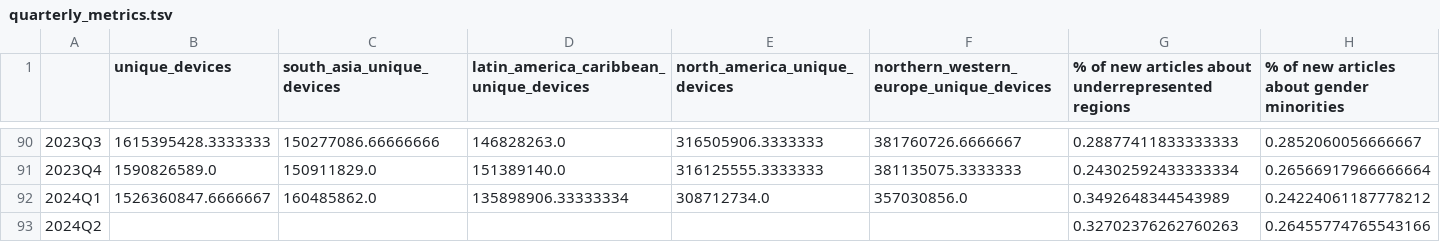
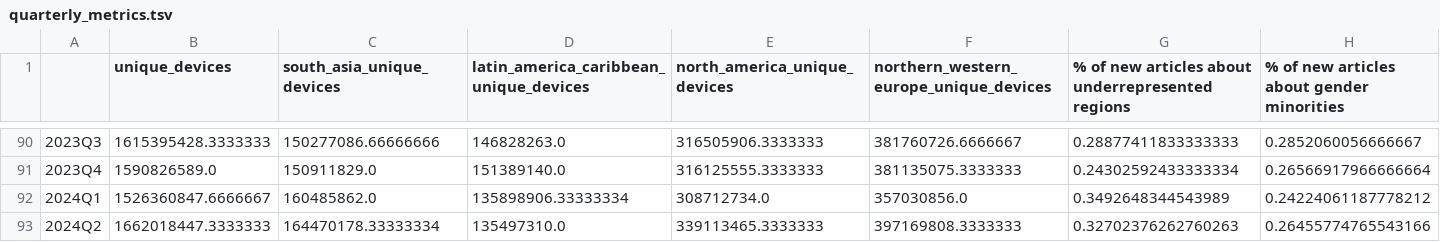
Before and after one commit to wikimedia-research/movement-metrics, a TSV file: metrics/quarterly_metrics/quarterly_metrics.tsv, drawn as a sheet; only a part is shown, gaps mark what is left out.

Commit message:
Update 2024Q2 metrics

```diff
--- a/metrics/quarterly_metrics/quarterly_metrics.tsv
+++ b/metrics/quarterly_metrics/quarterly_metrics.tsv
@@ -92,2 +92,2 @@
 2024Q1	1526360847.6666667	160485862.0	135898906.33333334	308712734.0	357030856.0	0.3492648344543989	0.24224061187778212
-2024Q2						0.32702376262760263	0.26455774765543166
+2024Q2	1662018447.3333333	164470178.33333334	135497310.0	339113465.3333333	397169808.3333333	0.32702376262760263	0.26455774765543166
```
Also changed, not shown: 1 other file.
